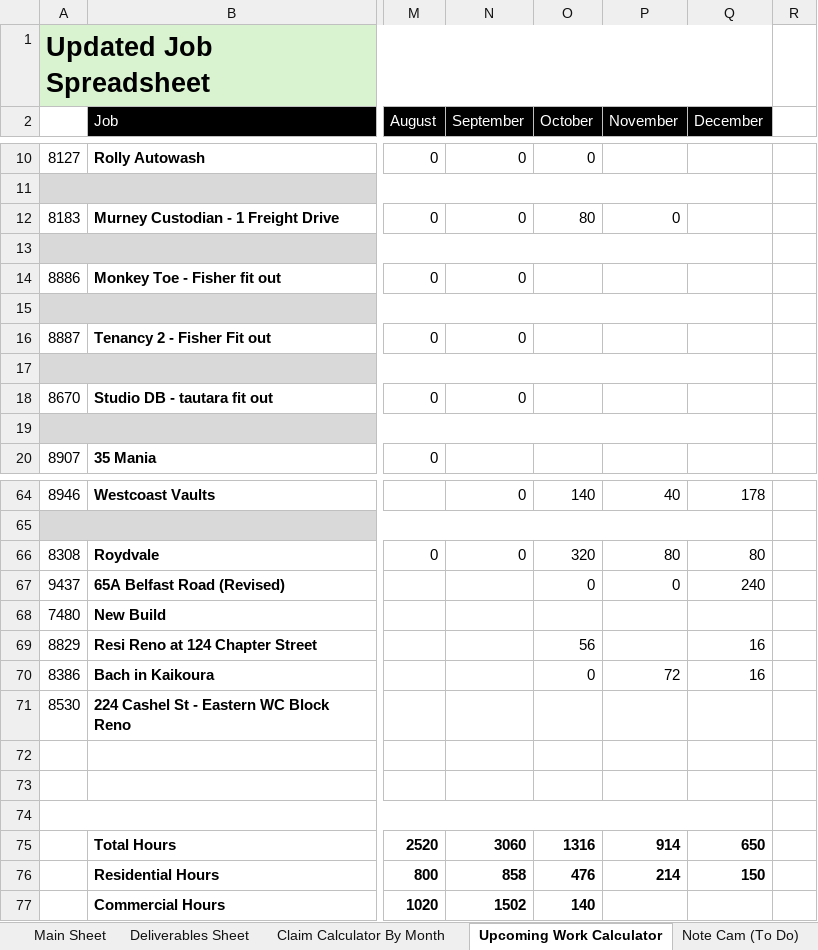
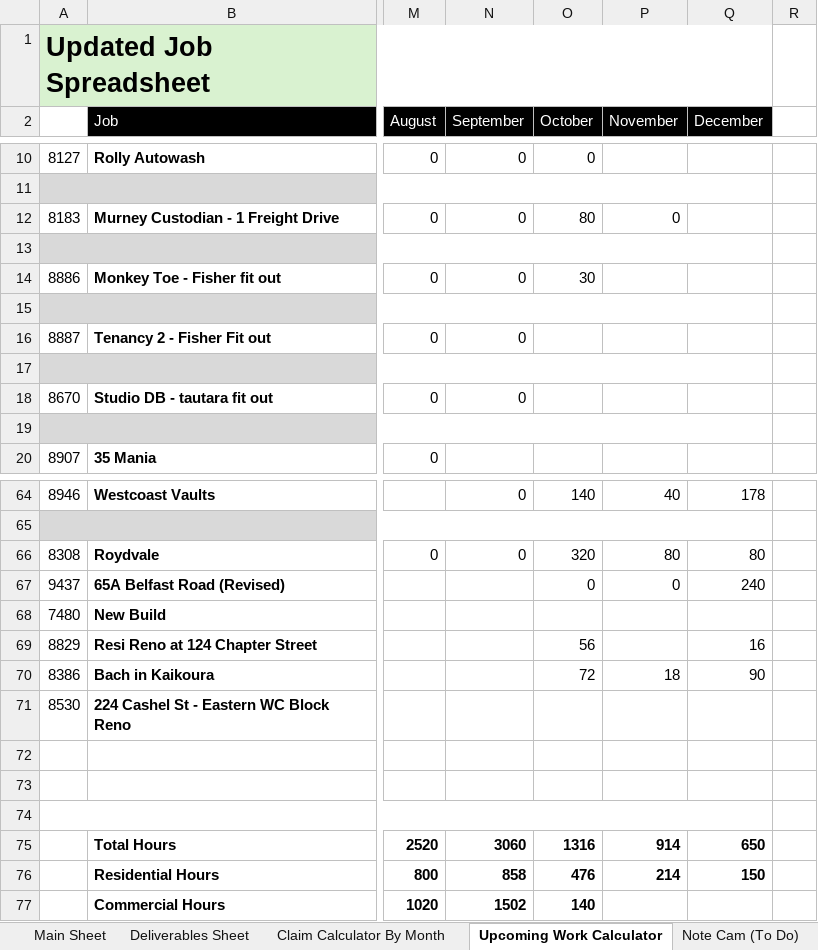
Before and after one commit to felixkwan2901/excel-dashboard, an Excel workbook: public/Cassidy_Davies_Electrical_BPMN_Data.xlsx, sheet Upcoming Work Calculator, drawn as a sheet; only a part is shown, gaps mark what is left out; values as stored, in another font and other column widths than the file's, no borders; conditional formats not drawn; the diff names each change by its address in the sheet, - before the commit and + after, or states it on an @@ line.

```diff
--- a/public/Cassidy_Davies_Electrical_BPMN_Data.xlsx (sheet Upcoming Work Calculator)
+++ b/public/Cassidy_Davies_Electrical_BPMN_Data.xlsx (sheet Upcoming Work Calculator)
-O14 (October): (empty)
+O14 (October): 30
-O70 (October): 0
+O70 (October): 72
-P70 (November): 72
+P70 (November): 18
-Q70 (December): 16
+Q70 (December): 90
```
Also changed, not shown: 5 other files.
